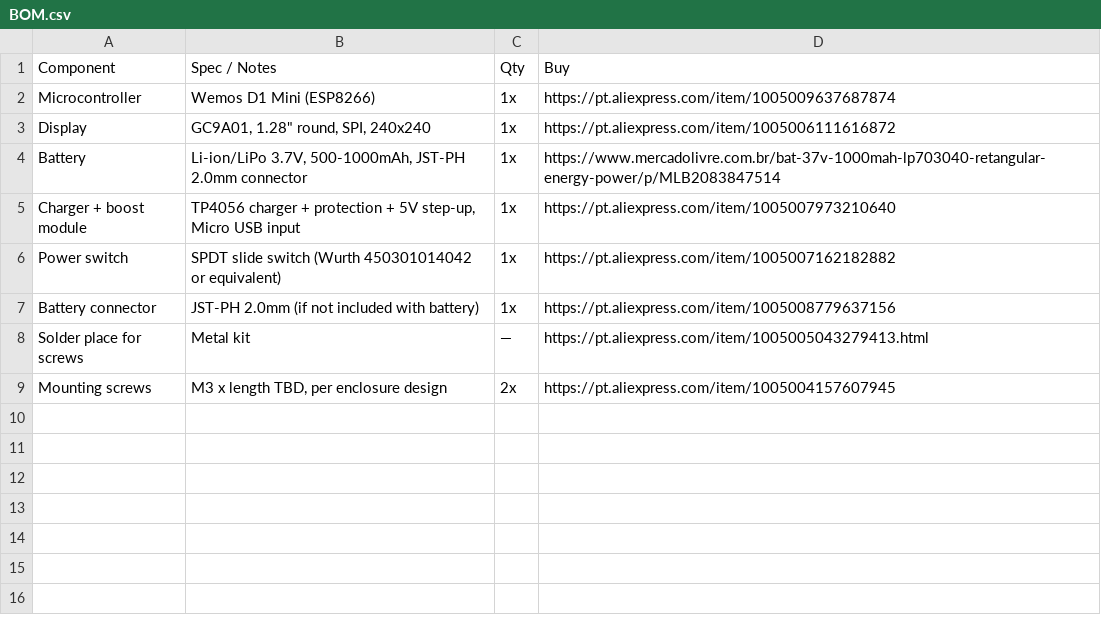
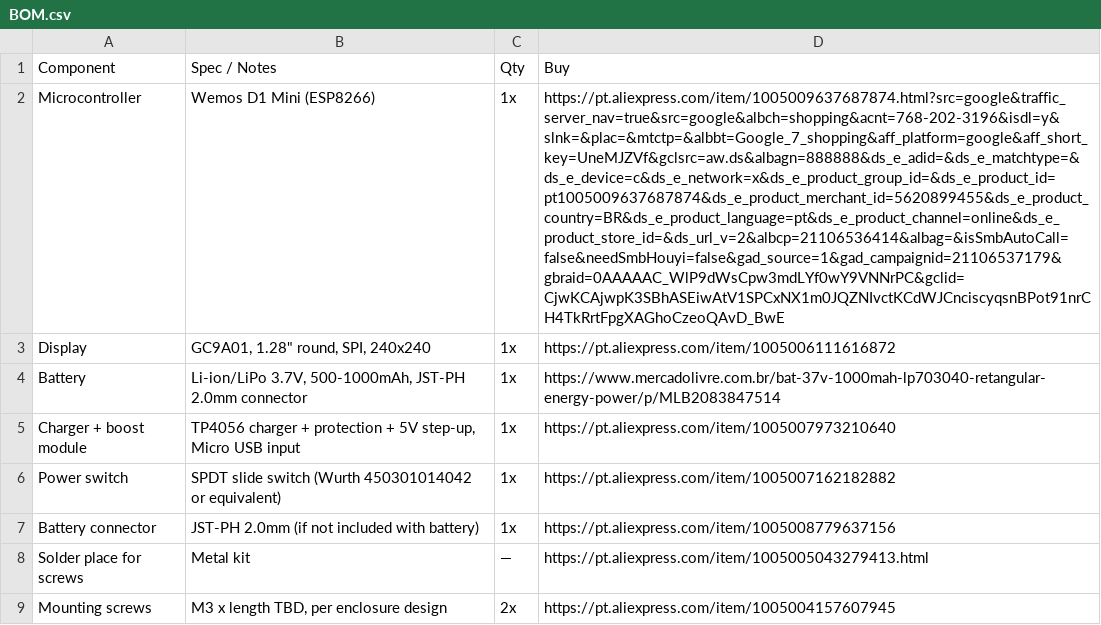
Before and after one commit to neymardashopepaulwalker-blip/Pivot-Time, a CSV file: BOM.csv, drawn as a sheet; the diff names each change by its address in the sheet, - before the commit and + after, or states it on an @@ line.

Commit message:
Update BOM.csv

```diff
--- a/BOM.csv
+++ b/BOM.csv
-D2 (Buy): https://pt.aliexpress.com/item/1005009637687874
+D2 (Buy): https://pt.aliexpress.com/item/1005009637687874.html?src=google&traffic_server_nav=true&src=google&albch=shopping&acnt=768-202-3196&isdl=y&slnk=&plac=&mtctp=&albbt=Google_7_shopping&aff_platform=google&aff_short_key=UneMJZVf&gclsrc=aw.ds&albagn=888888&ds_e_adid=&ds_e_matchtype=&ds_e_device=c&ds_e_network=x&ds_e_product_group_id=&ds_e_product_id=pt1005009637687874&ds_e_product_merchant_id=5620899455&ds_e_product_country=BR&ds_e_product_language=pt&ds_e_product_channel=online&ds_e_product_store_id=&ds_url_v=2&albcp=21106536414&albag=&isSmbAutoCall=false&needSmbHouyi=false&gad_source=1&gad_campaignid=21106537179&gbraid=0AAAAAC_WlP9dWsCpw3mdLYf0wY9VNNrPC&gclid=CjwKCAjwpK3SBhASEiwAtV1SPCxNX1m0JQZNIvctKCdWJCnciscyqsnBPot91nrCH4TkRrtFpgXAGhoCzeoQAvD_BwE
```
